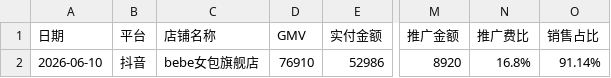
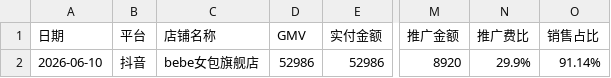
Before and after one commit to verajiang/channel-sales-dashboard-prototype, a CSV file: store-sales-ranking-export-template.csv, drawn as a sheet; only a part is shown, gaps mark what is left out; the diff names each change by its address in the sheet, - before the commit and + after, or states it on an @@ line.

```diff
--- a/store-sales-ranking-export-template.csv
+++ b/store-sales-ranking-export-template.csv
-D2 (GMV): 76910
+D2 (GMV): 52986
-N2 (推广费比): 16.8%
+N2 (推广费比): 29.9%
```
Also changed, not shown: product-sales-ranking-export-template.csv, 3 other files.
